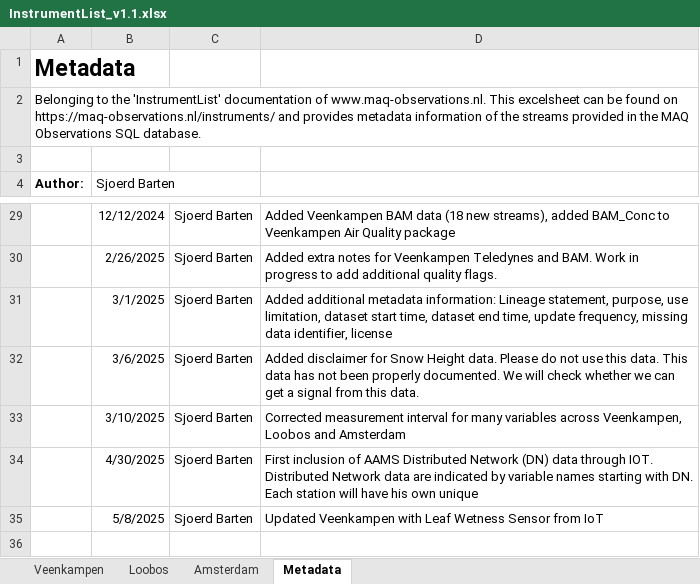
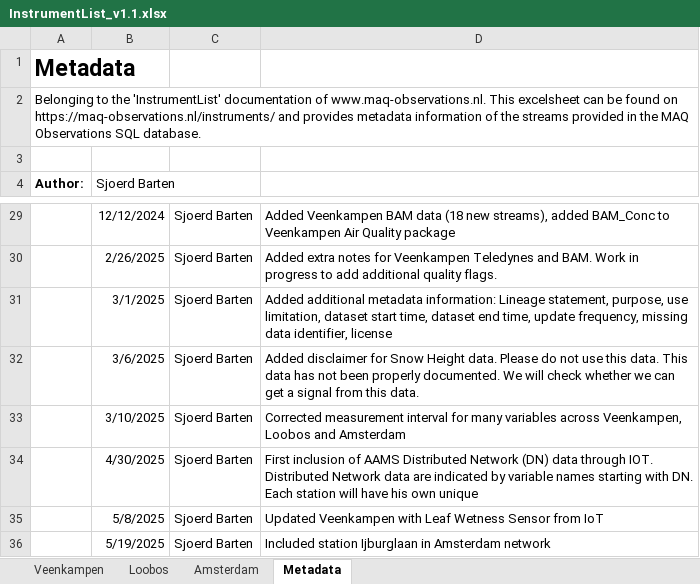
Before and after one commit to MAQ-Observations/post-processing, an Excel workbook: InstrumentList_v1.1.xlsx, sheet Metadata, drawn as a sheet; only a part is shown, gaps mark what is left out; values as stored, in another font and other column widths than the file's, no borders; the diff names each change by its address in the sheet, - before the commit and + after, or states it on an @@ line.

```diff
--- a/InstrumentList_v1.1.xlsx (sheet Metadata)
+++ b/InstrumentList_v1.1.xlsx (sheet Metadata)
+row 36:  | 5/19/2025 | Sjoerd Barten | Included station Ijburglaan in Amsterdam network
```
Also changed, not shown: sheet Amsterdam.
